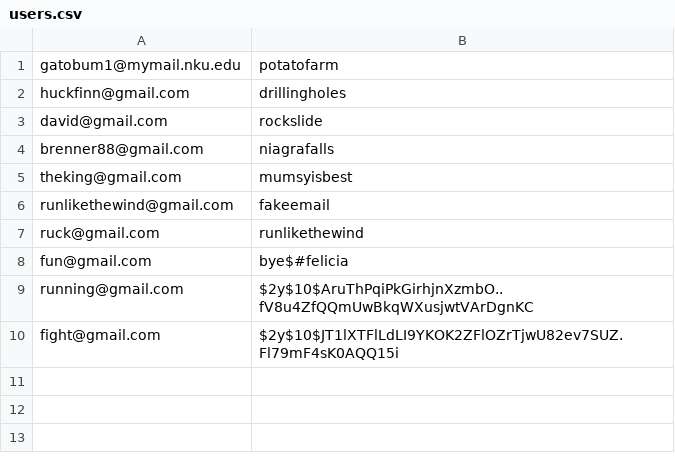
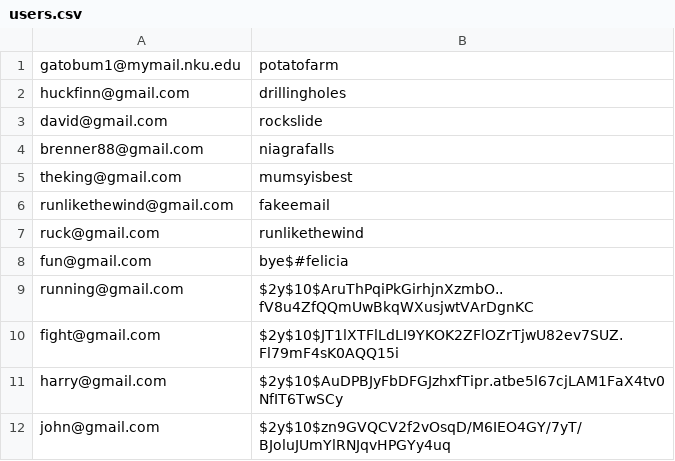
Before and after one commit to TheDeathMuffin/ASE-230---Great-Quotes, a CSV file: auth/users.csv, drawn as a sheet.

```diff
--- a/auth/users.csv
+++ b/auth/users.csv
@@ -10 +10,3 @@ running@gmail.com,$2y$10$AruThPqiPkGirhjnXzmbO..fV8u4ZfQQmUwBkqWXusjwtVArDgnKC
 fight@gmail.com,$2y$10$JT1lXTFlLdLI9YKOK2ZFlOZrTjwU82ev7SUZ.Fl79mF4sK0AQQ15i
+harry@gmail.com,$2y$10$AuDPBJyFbDFGJzhxfTipr.atbe5l67cjLAM1FaX4tv0NfIT6TwSCy
+john@gmail.com,$2y$10$zn9GVQCV2f2vOsqD/M6IEO4GY/7yT/BJoluJUmYlRNJqvHPGYy4uq
```
Also changed, not shown: 19 other files.
